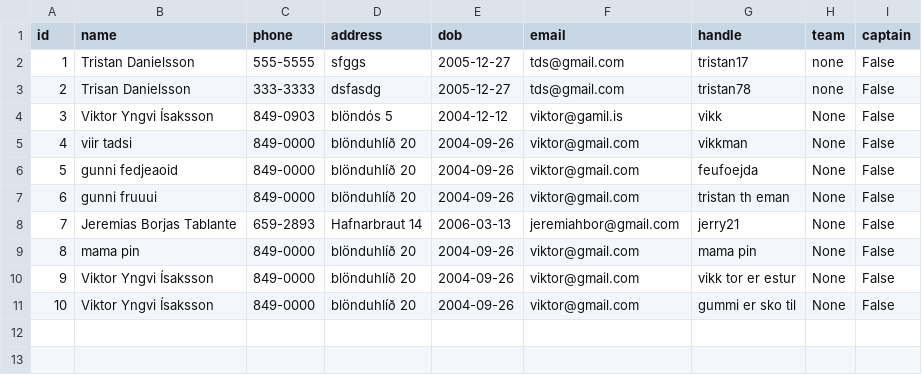
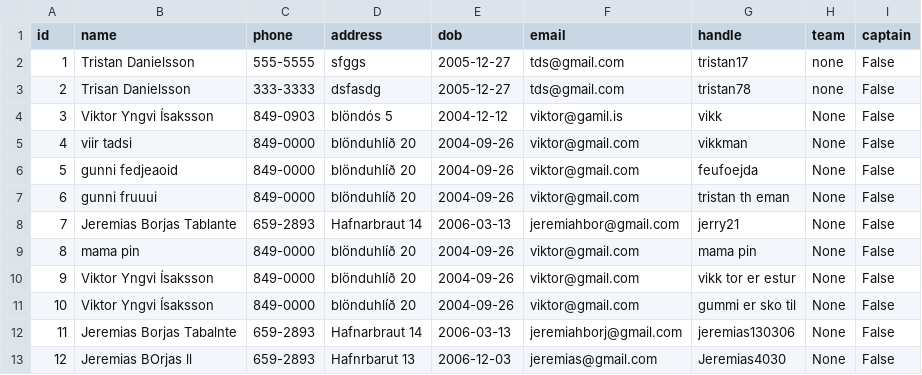
Before and after one commit to viktoryngvi/Verklegt_1, a CSV file: data/player_info.csv, drawn as a sheet; the diff names each change by its address in the sheet, - before the commit and + after, or states it on an @@ line.

```diff
--- a/data/player_info.csv
+++ b/data/player_info.csv
+row 12: 11 | Jeremias Borjas Tabalnte | 659-2893 | Hafnarbraut 14 | 2006-03-13 | jeremiahborj@gmail.com | jeremias130306 | None | False
+row 13: 12 | Jeremias BOrjas ll | 659-2893 | Hafnrbarut 13 | 2006-12-03 | jeremias@gmail.com | Jeremias4030 | None | False
```
Also changed, not shown: 1 other file.
